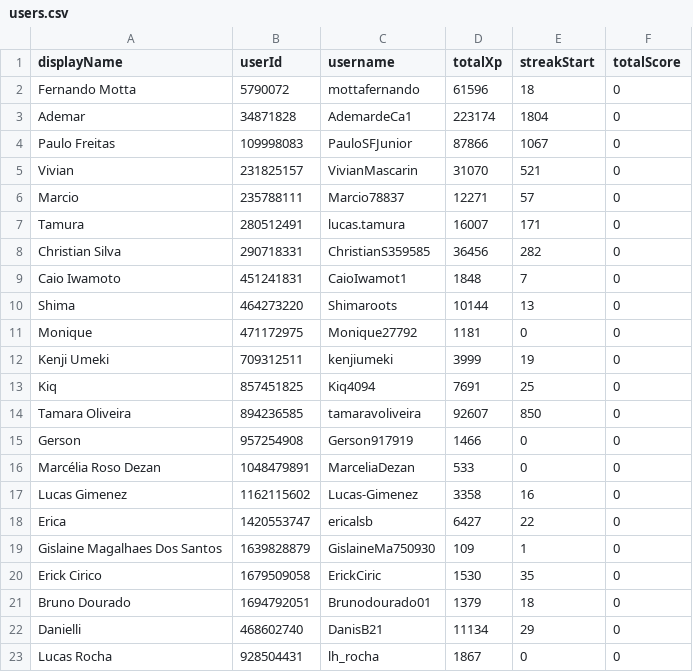
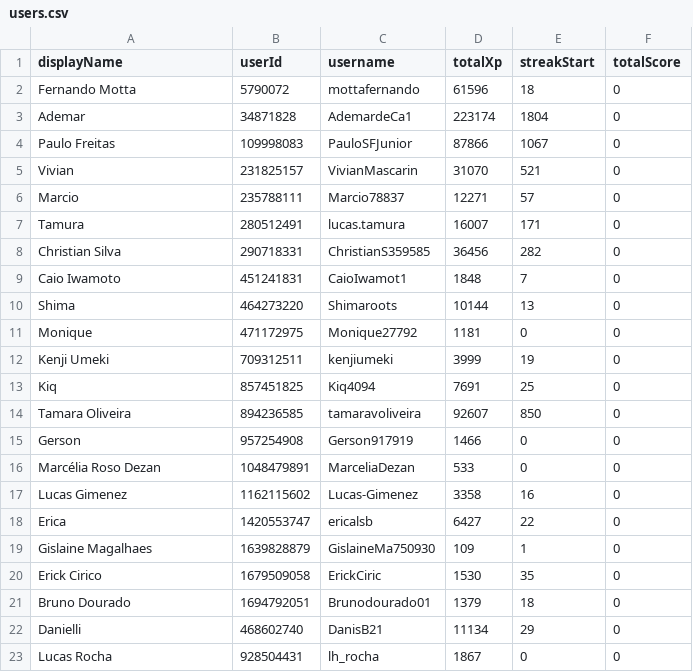
Before and after one commit to lucastamura/Duolingo-challeng, a CSV file: assets/database/users.csv, drawn as a sheet.

```diff
--- a/assets/database/users.csv
+++ b/assets/database/users.csv
@@ -18,3 +18,3 @@ Lucas Gimenez,1162115602,Lucas-Gimenez,3358,16,0
 Erica,1420553747,ericalsb,6427,22,0
-Gislaine Magalhaes Dos Santos,1639828879,GislaineMa750930,109,1,0
+Gislaine Magalhaes,1639828879,GislaineMa750930,109,1,0
 Erick Cirico,1679509058,ErickCiric,1530,35,0
```
Also changed, not shown: 11 other files.
